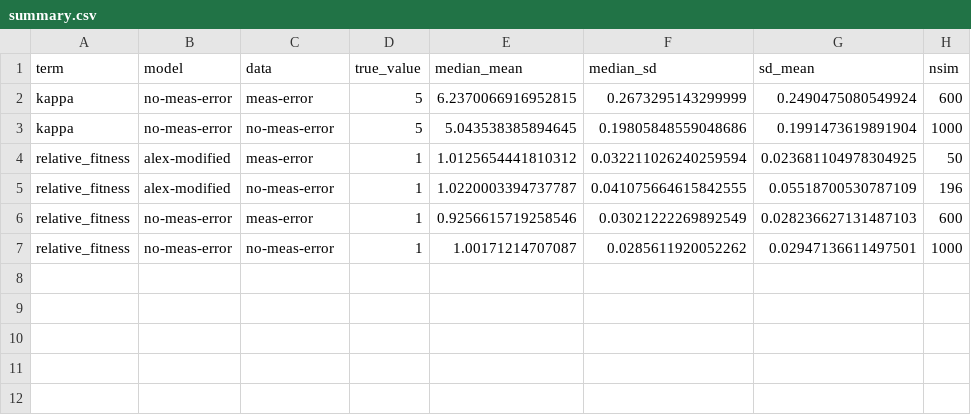
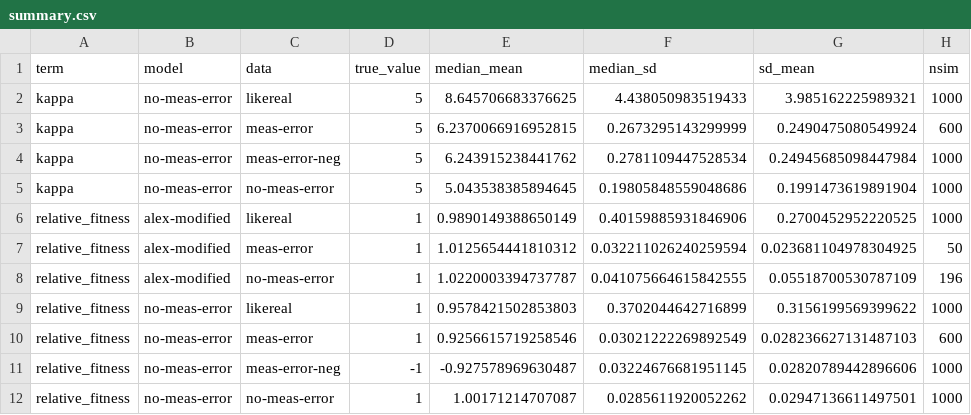
Before and after one commit to khvorov45/transmission-fitness, a CSV file: simulation/summary.csv, drawn as a sheet; the diff names each change by its address in the sheet, - before the commit and + after, or states it on an @@ line.

```diff
--- a/simulation/summary.csv
+++ b/simulation/summary.csv
+row 2: kappa | no-meas-error | likereal | 5 | 8.645706683376625 | 4.438050983519433 | 3.985162225989321 | 1000
+row 4: kappa | no-meas-error | meas-error-neg | 5 | 6.243915238441762 | 0.2781109447528534 | 0.24945685098447984 | 1000
+row 6: relative_fitness | alex-modified | likereal | 1 | 0.9890149388650149 | 0.40159885931846906 | 0.2700452952220525 | 1000
+row 9: relative_fitness | no-meas-error | likereal | 1 | 0.9578421502853803 | 0.3702044642716899 | 0.3156199569399622 | 1000
+row 11: relative_fitness | no-meas-error | meas-error-neg | -1 | -0.927578969630487 | 0.03224676681951145 | 0.02820789442896606 | 1000
```
Also changed, not shown: 17 other files.
